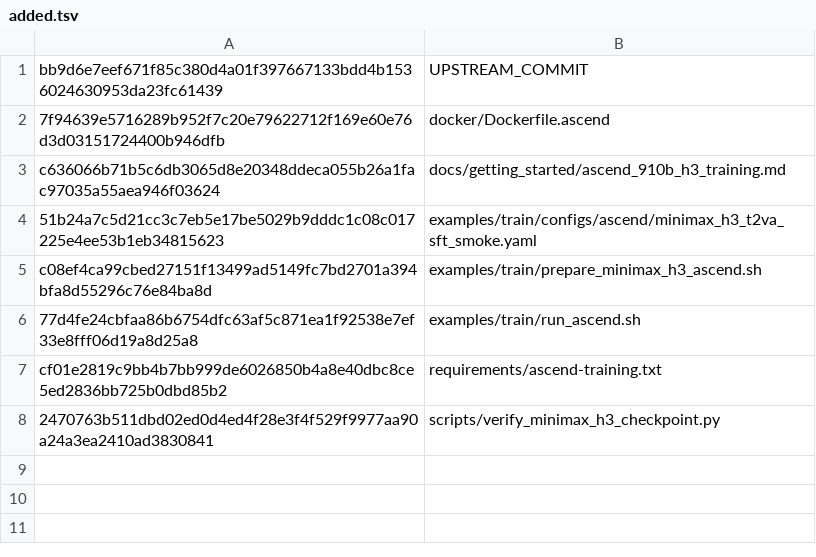
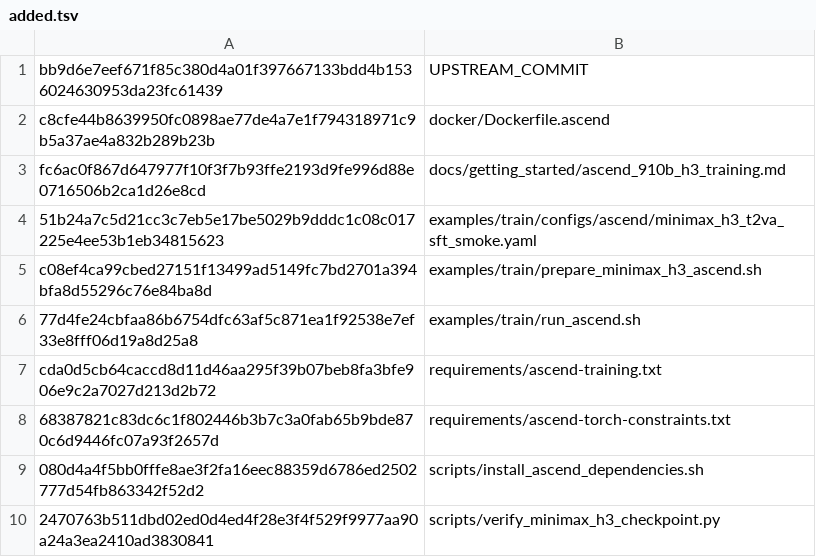
Before and after one commit to BowenXiong1215/FastVideo-Ascend, a TSV file: patches/fastvideo-ascend-910b-patch-20260904/added.tsv, drawn as a sheet.

Commit message:
[fix]: preserve Ascend PyTorch during dependency install

```diff
--- a/patches/fastvideo-ascend-910b-patch-20260904/added.tsv
+++ b/patches/fastvideo-ascend-910b-patch-20260904/added.tsv
@@ -1,4 +1,4 @@
 bb9d6e7eef671f85c380d4a01f397667133bdd4b1536024630953da23fc61439	UPSTREAM_COMMIT
-7f94639e5716289b952f7c20e79622712f169e60e76d3d03151724400b946dfb	docker/Dockerfile.ascend
-c636066b71b5c6db3065d8e20348ddeca055b26a1fac97035a55aea946f03624	docs/getting_started/ascend_910b_h3_training.md
+c8cfe44b8639950fc0898ae77de4a7e1f794318971c9b5a37ae4a832b289b23b	docker/Dockerfile.ascend
+fc6ac0f867d647977f10f3f7b93ffe2193d9fe996d88e0716506b2ca1d26e8cd	docs/getting_started/ascend_910b_h3_training.md
 51b24a7c5d21cc3c7eb5e17be5029b9dddc1c08c017225e4ee53b1eb34815623	examples/train/configs/ascend/minimax_h3_t2va_sft_smoke.yaml
@@ -6,3 +6,5 @@ c08ef4ca99cbed27151f13499ad5149fc7bd2701a394bfa8d55296c76e84ba8d	examples/train/
 77d4fe24cbfaa86b6754dfc63af5c871ea1f92538e7ef33e8fff06d19a8d25a8	examples/train/run_ascend.sh
-cf01e2819c9bb4b7bb999de6026850b4a8e40dbc8ce5ed2836bb725b0dbd85b2	requirements/ascend-training.txt
+cda0d5cb64caccd8d11d46aa295f39b07beb8fa3bfe906e9c2a7027d213d2b72	requirements/ascend-training.txt
+68387821c83dc6c1f802446b3b7c3a0fab65b9bde870c6d9446fc07a93f2657d	requirements/ascend-torch-constraints.txt
+080d4a4f5bb0fffe8ae3f2fa16eec88359d6786ed2502777d54fb863342f52d2	scripts/install_ascend_dependencies.sh
 2470763b511dbd02ed0d4ed4f28e3f4f529f9977aa90a24a3ea2410ad3830841	scripts/verify_minimax_h3_checkpoint.py
```
Also changed, not shown: 10 other files.
